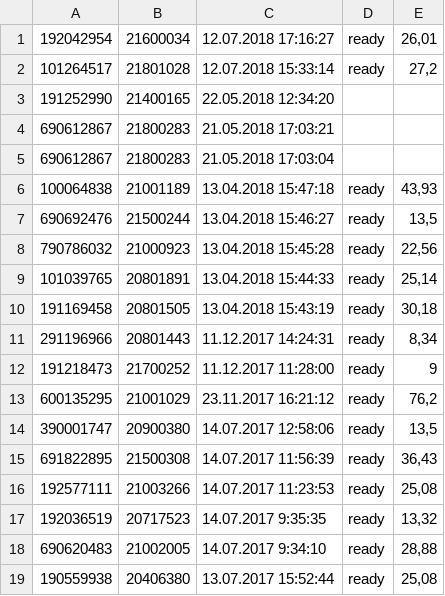
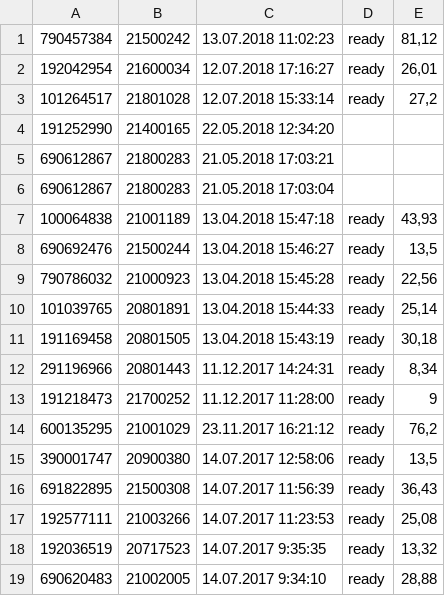
Before and after one commit to dulikmixail/Kasbi, a CSV file: XML/new_repair.csv, drawn as a sheet; removed rows and columns are numbered as before the commit, all else as after; the diff names each change by its address in the sheet, - before the commit and + after, or states it on an @@ line.

```diff
--- a/XML/new_repair.csv
+++ b/XML/new_repair.csv
+row 1: 790457384 | 21500242 | 13.07.2018 11:02:23 | ready | 81,12
-row 19: 190559938 | 20406380 | 13.07.2017 15:52:44 | ready | 25,08
```
Also changed, not shown: 7 other files.
